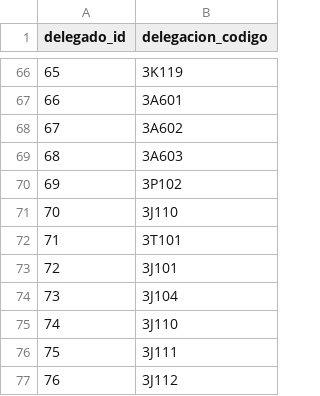
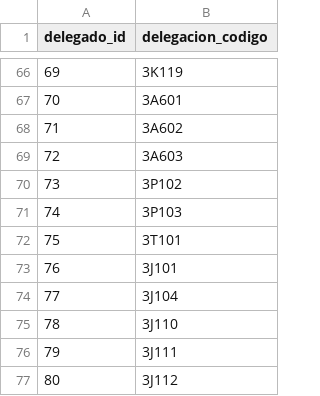
Before and after one commit to Elias8291/sivso_ab, a CSV file: database/seeders/excel_datos/06_delegado_delegacion.csv, drawn as a sheet; only a part is shown, gaps mark what is left out; the diff covers the shown part only; the diff names each change by its address in the sheet, - before the commit and + after, or states it on an @@ line.

```diff
--- a/database/seeders/excel_datos/06_delegado_delegacion.csv
+++ b/database/seeders/excel_datos/06_delegado_delegacion.csv
@@ column A (delegado_id) renumbered between rows 13 and 170 @@
-B71 (delegacion_codigo): 3J110
+B71 (delegacion_codigo): 3P103
```
Also changed, not shown: 14 added rows, 12 removed rows, 2 moved rows and 16 edited cells elsewhere in this file, database/seeders/excel_datos/01_dependencia.csv, database/seeders/excel_datos/02_delegacion.csv, 10 other files.
